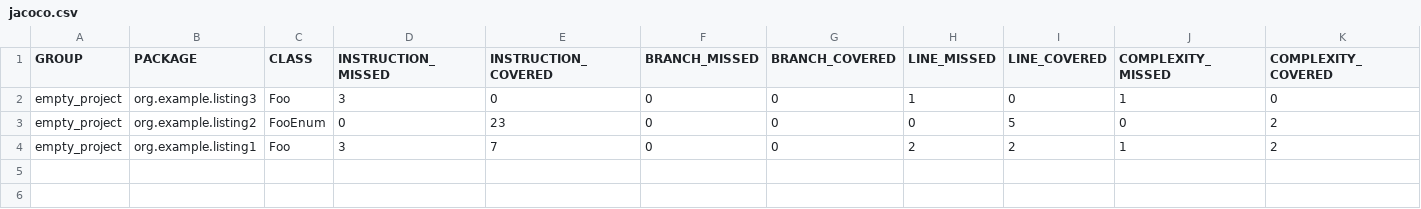
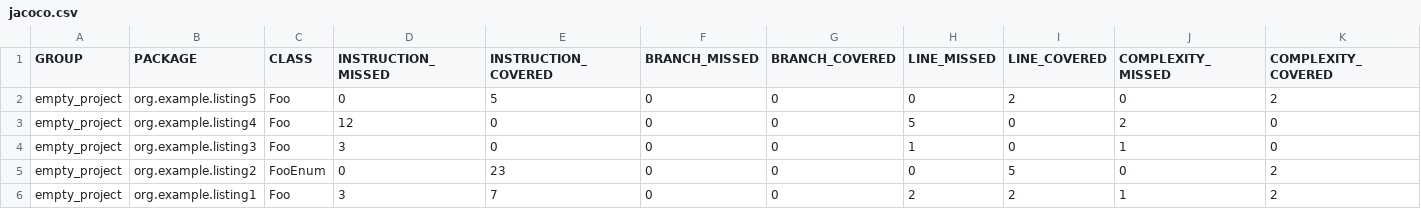
Before and after one commit to ASSERT-KTH/jdbl-experiments, a CSV file: revision/coverage_examples/target/site/jacoco/jacoco.csv, drawn as a sheet; only a part is shown; rows hold the shown columns only; the diff names each change by its address in the sheet, - before the commit and + after, or states it on an @@ line.

Commit message:
Add examples for new listings 4 and 5

```diff
--- a/revision/coverage_examples/target/site/jacoco/jacoco.csv
+++ b/revision/coverage_examples/target/site/jacoco/jacoco.csv
+row 2: empty_project | org.example.listing5 | Foo | 0 | 5 | 0 | 0 | 0 | 2 | 0 | 2
+row 3: empty_project | org.example.listing4 | Foo | 12 | 0 | 0 | 0 | 5 | 0 | 2 | 0
```
Also changed, not shown: 22 other files.
